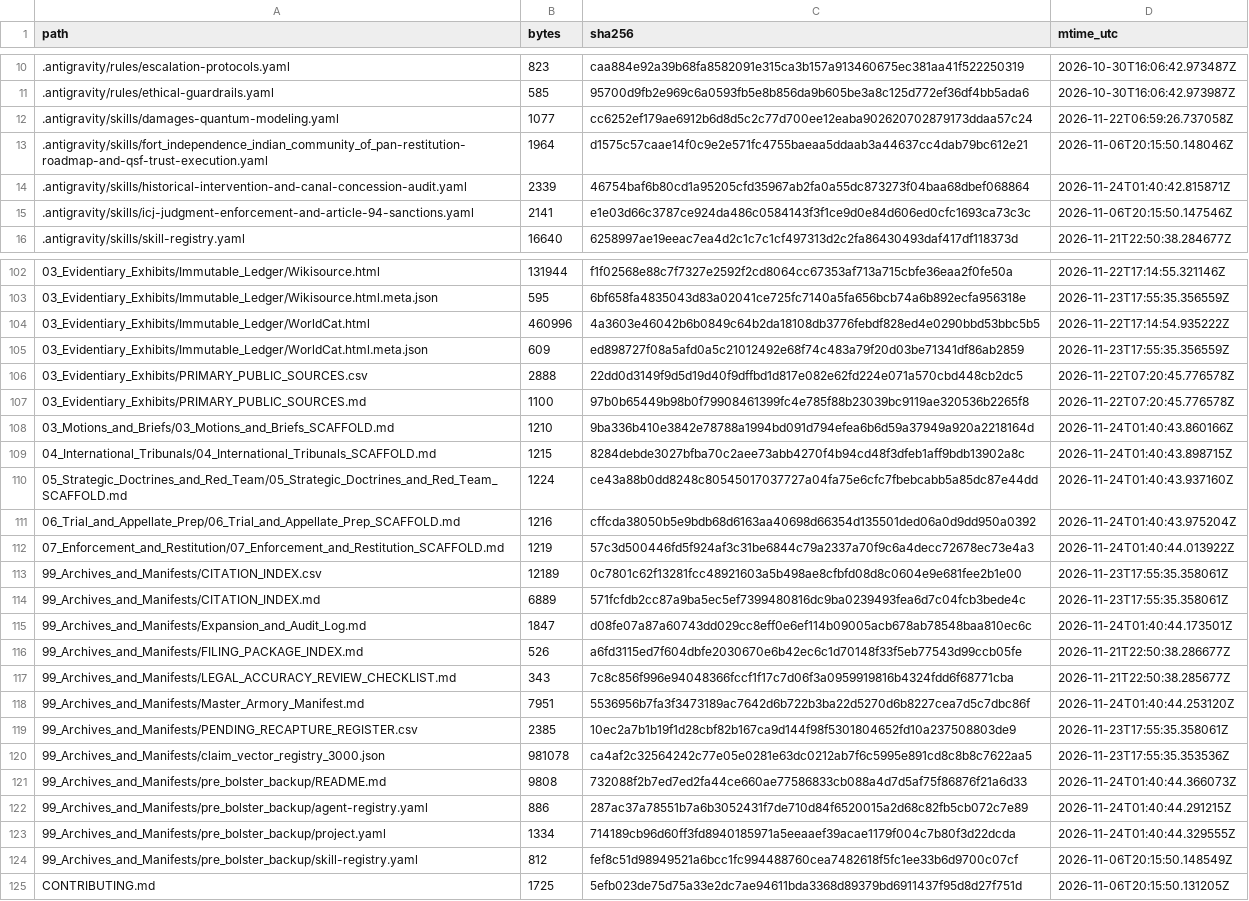
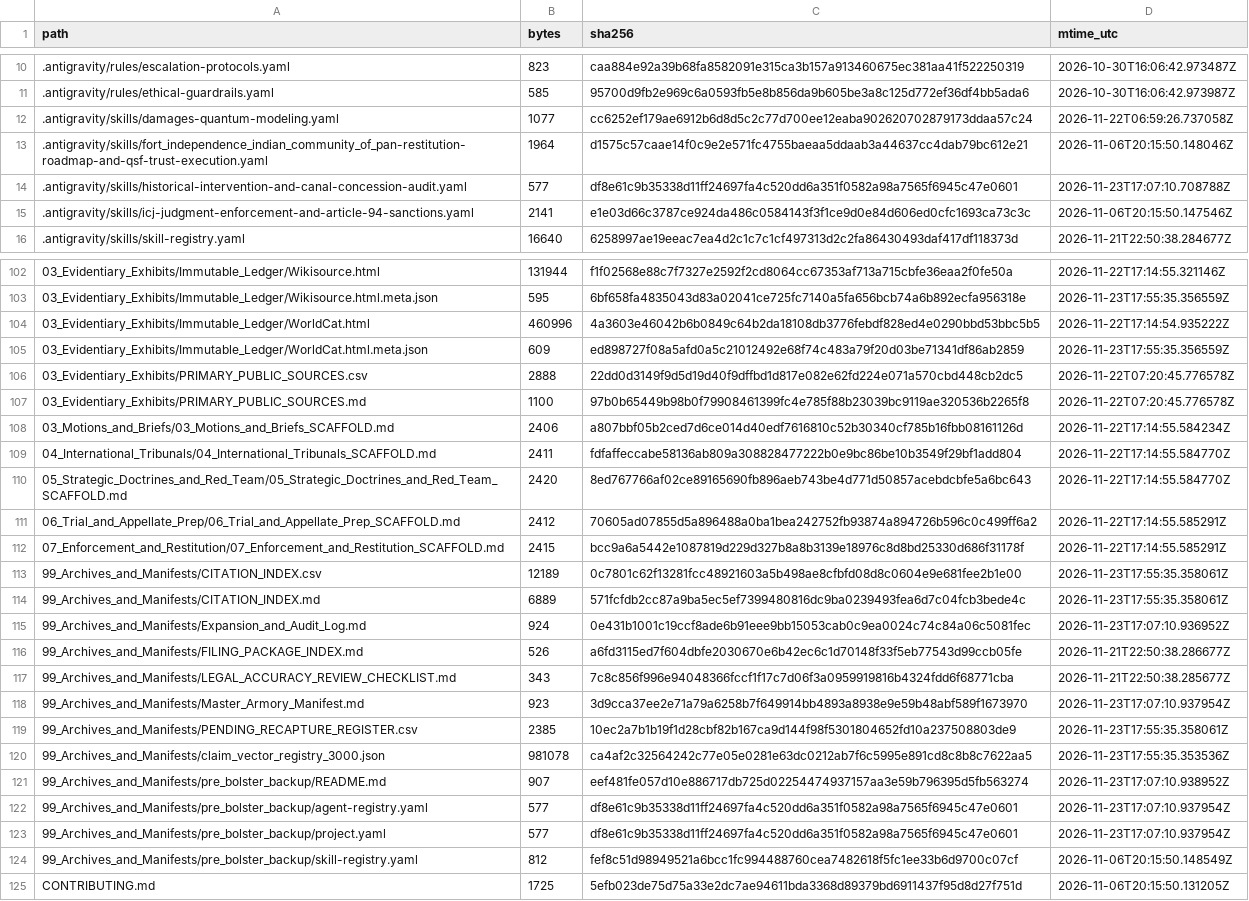
Before and after one commit to GlobalRestitutionAlliance/turtle-island-us-ca-fort-independence-indian-community-of-pa-master-litigation, a CSV file: 99_Archives_and_Manifests/MANIFEST_SHA256.csv, drawn as a sheet; only a part is shown, gaps mark what is left out; the diff covers the shown part only.

```diff
--- a/99_Archives_and_Manifests/MANIFEST_SHA256.csv
+++ b/99_Archives_and_Manifests/MANIFEST_SHA256.csv
@@ -13,3 +13,3 @@ path,bytes,sha256,mtime_utc
 .antigravity/skills/fort_independence_indian_community_of_pan-restitution-roadmap-and-qsf-trust-execution.yaml,1964,d1575c57caae14f0c9e2e571fc4755baeaa5ddaab3a44637cc4dab79bc612e21,2026-11-06T20:15:50.148046Z
-.antigravity/skills/historical-intervention-and-canal-concession-audit.yaml,2339,46754baf6b80cd1a95205cfd35967ab2fa0a55dc873273f04baa68dbef068864,2026-11-24T01:40:42.815871Z
+.antigravity/skills/historical-intervention-and-canal-concession-audit.yaml,577,df8e61c9b35338d11ff24697fa4c520dd6a351f0582a98a7565f6945c47e0601,2026-11-23T17:07:10.708788Z
 .antigravity/skills/icj-judgment-enforcement-and-article-94-sanctions.yaml,2141,e1e03d66c3787ce924da486c0584143f3f1ce9d0e84d606ed0cfc1693ca73c3c,2026-11-06T20:15:50.147546Z
@@ -107,18 +107,18 @@ path,bytes,sha256,mtime_utc
 03_Evidentiary_Exhibits/PRIMARY_PUBLIC_SOURCES.md,1100,97b0b65449b98b0f79908461399fc4e785f88b23039bc9119ae320536b2265f8,2026-11-22T07:20:45.776578Z
-03_Motions_and_Briefs/03_Motions_and_Briefs_SCAFFOLD.md,1210,9ba336b410e3842e78788a1994bd091d794efea6b6d59a37949a920a2218164d,2026-11-24T01:40:43.860166Z
-04_International_Tribunals/04_International_Tribunals_SCAFFOLD.md,1215,8284debde3027bfba70c2aee73abb4270f4b94cd48f3dfeb1aff9bdb13902a8c,2026-11-24T01:40:43.898715Z
-05_Strategic_Doctrines_and_Red_Team/05_Strategic_Doctrines_and_Red_Team_SCAFFOLD.md,1224,ce43a88b0dd8248c80545017037727a04fa75e6cfc7fbebcabb5a85dc87e44dd,2026-11-24T01:40:43.937160Z
-06_Trial_and_Appellate_Prep/06_Trial_and_Appellate_Prep_SCAFFOLD.md,1216,cffcda38050b5e9bdb68d6163aa40698d66354d135501ded06a0d9dd950a0392,2026-11-24T01:40:43.975204Z
-07_Enforcement_and_Restitution/07_Enforcement_and_Restitution_SCAFFOLD.md,1219,57c3d500446fd5f924af3c31be6844c79a2337a70f9c6a4decc72678ec73e4a3,2026-11-24T01:40:44.013922Z
+03_Motions_and_Briefs/03_Motions_and_Briefs_SCAFFOLD.md,2406,a807bbf05b2ced7d6ce014d40edf7616810c52b30340cf785b16fbb08161126d,2026-11-22T17:14:55.584234Z
+04_International_Tribunals/04_International_Tribunals_SCAFFOLD.md,2411,fdfaffeccabe58136ab809a308828477222b0e9bc86be10b3549f29bf1add804,2026-11-22T17:14:55.584770Z
+05_Strategic_Doctrines_and_Red_Team/05_Strategic_Doctrines_and_Red_Team_SCAFFOLD.md,2420,8ed767766af02ce89165690fb896aeb743be4d771d50857acebdcbfe5a6bc643,2026-11-22T17:14:55.584770Z
+06_Trial_and_Appellate_Prep/06_Trial_and_Appellate_Prep_SCAFFOLD.md,2412,70605ad07855d5a896488a0ba1bea242752fb93874a894726b596c0c499ff6a2,2026-11-22T17:14:55.585291Z
+07_Enforcement_and_Restitution/07_Enforcement_and_Restitution_SCAFFOLD.md,2415,bcc9a6a5442e1087819d229d327b8a8b3139e18976c8d8bd25330d686f31178f,2026-11-22T17:14:55.585291Z
 99_Archives_and_Manifests/CITATION_INDEX.csv,12189,0c7801c62f13281fcc48921603a5b498ae8cfbfd08d8c0604e9e681fee2b1e00,2026-11-23T17:55:35.358061Z
 99_Archives_and_Manifests/CITATION_INDEX.md,6889,571fcfdb2cc87a9ba5ec5ef7399480816dc9ba0239493fea6d7c04fcb3bede4c,2026-11-23T17:55:35.358061Z
-99_Archives_and_Manifests/Expansion_and_Audit_Log.md,1847,d08fe07a87a60743dd029cc8eff0e6ef114b09005acb678ab78548baa810ec6c,2026-11-24T01:40:44.173501Z
+99_Archives_and_Manifests/Expansion_and_Audit_Log.md,924,0e431b1001c19ccf8ade6b91eee9bb15053cab0c9ea0024c74c84a06c5081fec,2026-11-23T17:07:10.936952Z
 99_Archives_and_Manifests/FILING_PACKAGE_INDEX.md,526,a6fd3115ed7f604dbfe2030670e6b42ec6c1d70148f33f5eb77543d99ccb05fe,2026-11-21T22:50:38.286677Z
 99_Archives_and_Manifests/LEGAL_ACCURACY_REVIEW_CHECKLIST.md,343,7c8c856f996e94048366fccf1f17c7d06f3a0959919816b4324fdd6f68771cba,2026-11-21T22:50:38.285677Z
-99_Archives_and_Manifests/Master_Armory_Manifest.md,7951,5536956b7fa3f3473189ac7642d6b722b3ba22d5270d6b8227cea7d5c7dbc86f,2026-11-24T01:40:44.253120Z
+99_Archives_and_Manifests/Master_Armory_Manifest.md,923,3d9cca37ee2e71a79a6258b7f649914bb4893a8938e9e59b48abf589f1673970,2026-11-23T17:07:10.937954Z
 99_Archives_and_Manifests/PENDING_RECAPTURE_REGISTER.csv,2385,10ec2a7b1b19f1d28cbf82b167ca9d144f98f5301804652fd10a237508803de9,2026-11-23T17:55:35.358061Z
 99_Archives_and_Manifests/claim_vector_registry_3000.json,981078,ca4af2c32564242c77e05e0281e63dc0212ab7f6c5995e891cd8c8b8c7622aa5,2026-11-23T17:55:35.353536Z
-99_Archives_and_Manifests/pre_bolster_backup/README.md,9808,732088f2b7ed7ed2fa44ce660ae77586833cb088a4d7d5af75f86876f21a6d33,2026-11-24T01:40:44.366073Z
-99_Archives_and_Manifests/pre_bolster_backup/agent-registry.yaml,886,287ac37a78551b7a6b3052431f7de710d84f6520015a2d68c82fb5cb072c7e89,2026-11-24T01:40:44.291215Z
-99_Archives_and_Manifests/pre_bolster_backup/project.yaml,1334,714189cb96d60ff3fd8940185971a5eeaaef39acae1179f004c7b80f3d22dcda,2026-11-24T01:40:44.329555Z
+99_Archives_and_Manifests/pre_bolster_backup/README.md,907,eef481fe057d10e886717db725d02254474937157aa3e59b796395d5fb563274,2026-11-23T17:07:10.938952Z
+99_Archives_and_Manifests/pre_bolster_backup/agent-registry.yaml,577,df8e61c9b35338d11ff24697fa4c520dd6a351f0582a98a7565f6945c47e0601,2026-11-23T17:07:10.937954Z
+99_Archives_and_Manifests/pre_bolster_backup/project.yaml,577,df8e61c9b35338d11ff24697fa4c520dd6a351f0582a98a7565f6945c47e0601,2026-11-23T17:07:10.937954Z
 99_Archives_and_Manifests/pre_bolster_backup/skill-registry.yaml,812,fef8c51d98949521a6bcc1fc994488760cea7482618f5fc1ee33b6d9700c07cf,2026-11-06T20:15:50.148549Z
```
Also changed, not shown: 77 edited cells elsewhere in this file, 37 other files.
